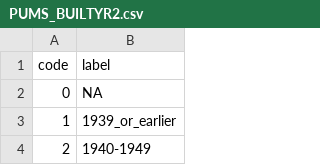
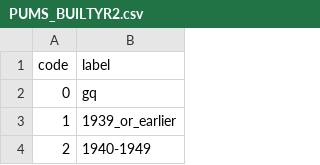
Before and after one commit to jvtcl/pmedmize, a CSV file: data/PUMS_BUILTYR2.csv, drawn as a sheet; only a part is shown.

```diff
--- a/data/PUMS_BUILTYR2.csv
+++ b/data/PUMS_BUILTYR2.csv
@@ -1,3 +1,3 @@
 code,label
-0,NA
+0,gq
 1,1939_or_earlier
```
Also changed, not shown: 5 other files.
